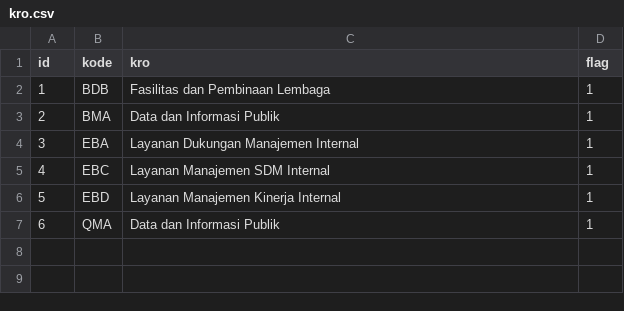
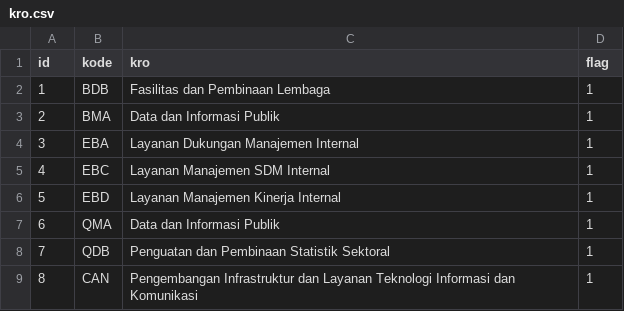
Before and after one commit to bagusrega4/sistem-renja, a CSV file: database/seeders/data/kro.csv, drawn as a sheet.

```diff
--- a/database/seeders/data/kro.csv
+++ b/database/seeders/data/kro.csv
@@ -7 +7,3 @@
 "6","QMA","Data dan Informasi Publik","1"
+"7","QDB","Penguatan dan Pembinaan Statistik Sektoral","1"
+"8","CAN","Pengembangan Infrastruktur dan Layanan Teknologi Informasi dan Komunikasi","1"
```
Also changed, not shown: database/seeders/data/kegiatan.csv, 9 other files.
